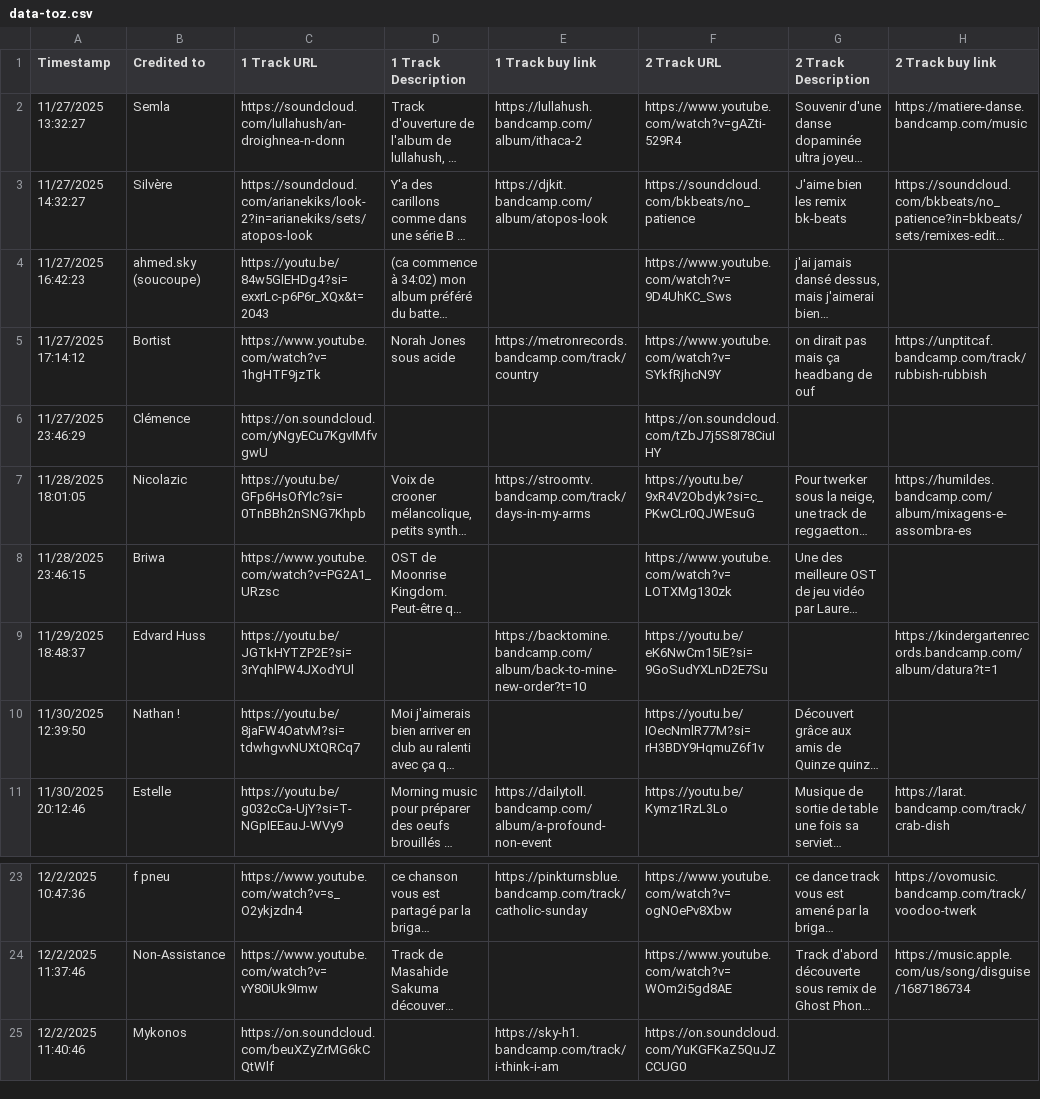
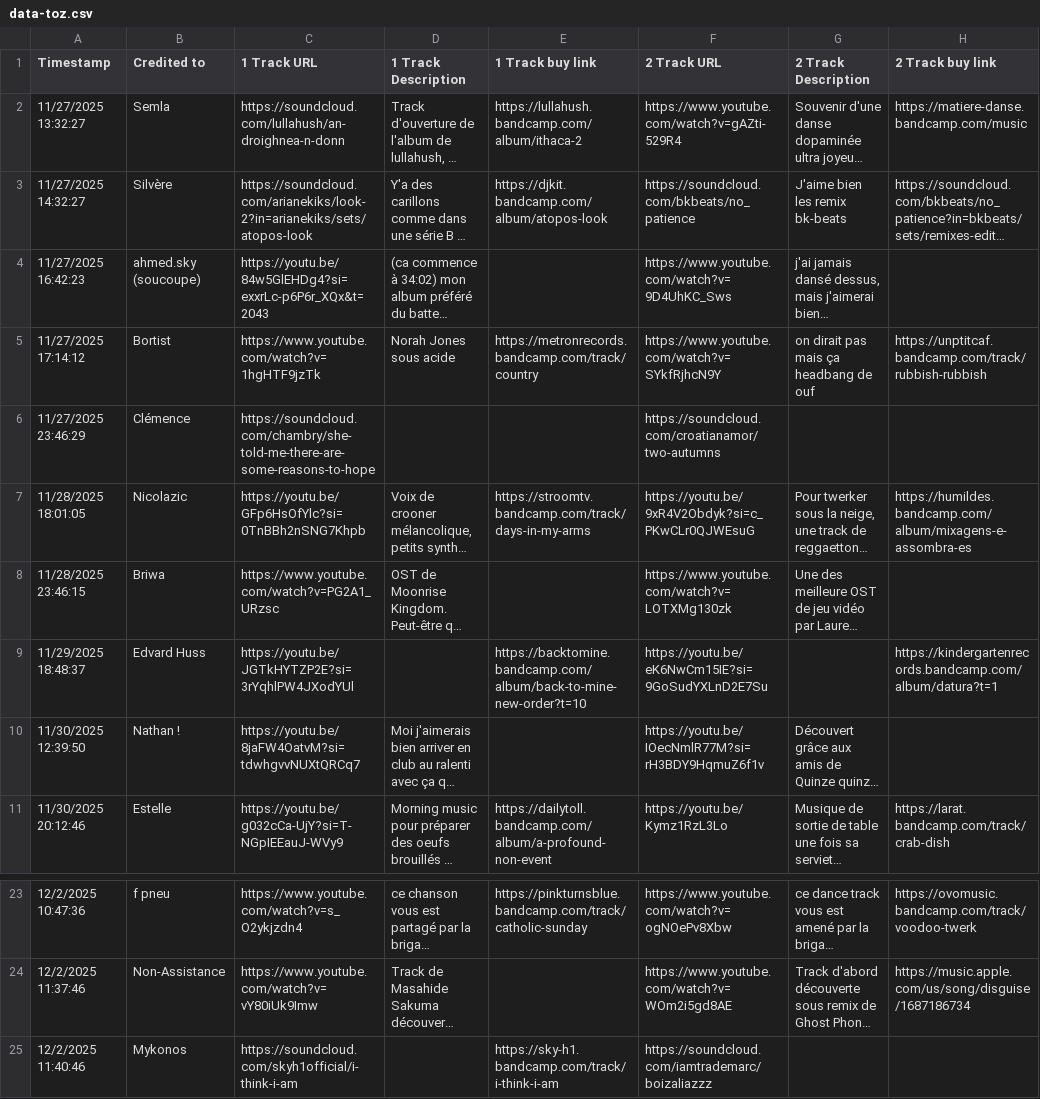
Before and after one commit to walidvb/advent-delights-2025, a CSV file: src/data-toz.csv, drawn as a sheet; only a part is shown, gaps mark what is left out; long unchanged cells end in …; the diff names each change by its address in the sheet, - before the commit and + after, or states it on an @@ line.

Commit message:
fixes soundcloud links

```diff
--- a/src/data-toz.csv
+++ b/src/data-toz.csv
-C6 (1 Track URL): https://on.soundcloud.com/yNgyECu7KgvIMfvgwU
+C6 (1 Track URL): https://soundcloud.com/chambry/she-told-me-there-are-some-reasons-to-hope
-F6 (2 Track URL): https://on.soundcloud.com/tZbJ7j5S8I78CiuIHY
+F6 (2 Track URL): https://soundcloud.com/croatianamor/two-autumns
-C25 (1 Track URL): https://on.soundcloud.com/beuXZyZrMG6kCQtWlf
+C25 (1 Track URL): https://soundcloud.com/skyh1official/i-think-i-am
-F25 (2 Track URL): https://on.soundcloud.com/YuKGFKaZ5QuJZCCUG0
+F25 (2 Track URL): https://soundcloud.com/iamtrademarc/boizaliazzz
```
